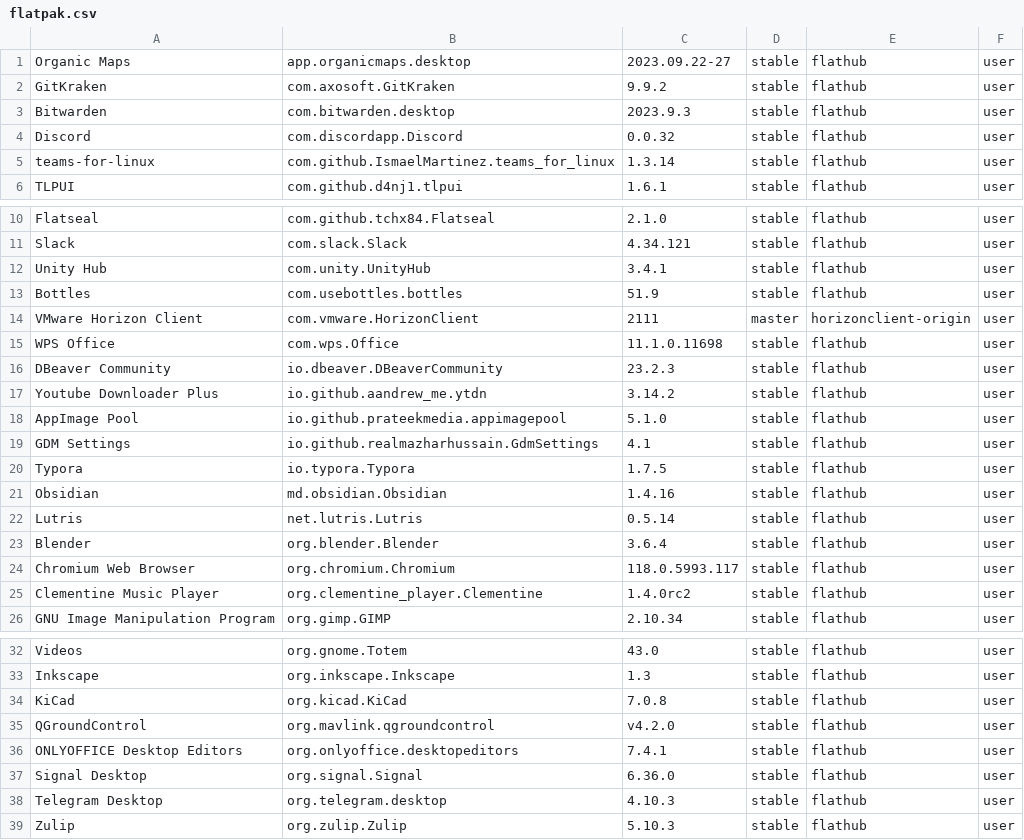
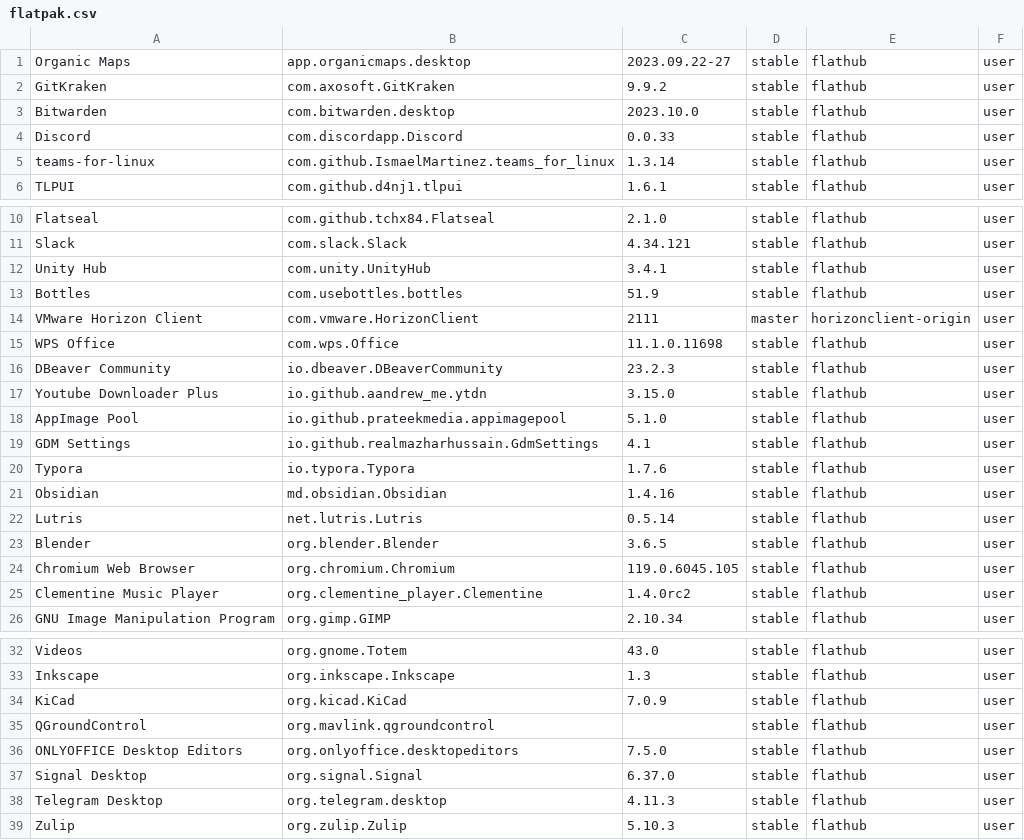
Before and after one commit to tribbloid/ubuntu-quick-setup, a CSV file: packages/__snapshot/flatpak.csv, drawn as a sheet; only a part is shown, gaps mark what is left out.

```diff
--- a/packages/__snapshot/flatpak.csv
+++ b/packages/__snapshot/flatpak.csv
@@ -2,4 +2,4 @@ Organic Maps	app.organicmaps.desktop	2023.09.22-27	stable	flathub	user
 GitKraken	com.axosoft.GitKraken	9.9.2	stable	flathub	user
-Bitwarden	com.bitwarden.desktop	2023.9.3	stable	flathub	user
-Discord	com.discordapp.Discord	0.0.32	stable	flathub	user
+Bitwarden	com.bitwarden.desktop	2023.10.0	stable	flathub	user
+Discord	com.discordapp.Discord	0.0.33	stable	flathub	user
 teams-for-linux	com.github.IsmaelMartinez.teams_for_linux	1.3.14	stable	flathub	user
@@ -16,10 +16,10 @@ WPS Office	com.wps.Office	11.1.0.11698	stable	flathub	user
 DBeaver Community	io.dbeaver.DBeaverCommunity	23.2.3	stable	flathub	user
-Youtube Downloader Plus	io.github.aandrew_me.ytdn	3.14.2	stable	flathub	user
+Youtube Downloader Plus	io.github.aandrew_me.ytdn	3.15.0	stable	flathub	user
 AppImage Pool	io.github.prateekmedia.appimagepool	5.1.0	stable	flathub	user
 GDM Settings	io.github.realmazharhussain.GdmSettings	4.1	stable	flathub	user
-Typora	io.typora.Typora	1.7.5	stable	flathub	user
+Typora	io.typora.Typora	1.7.6	stable	flathub	user
 Obsidian	md.obsidian.Obsidian	1.4.16	stable	flathub	user
 Lutris	net.lutris.Lutris	0.5.14	stable	flathub	user
-Blender	org.blender.Blender	3.6.4	stable	flathub	user
-Chromium Web Browser	org.chromium.Chromium	118.0.5993.117	stable	flathub	user
+Blender	org.blender.Blender	3.6.5	stable	flathub	user
+Chromium Web Browser	org.chromium.Chromium	119.0.6045.105	stable	flathub	user
 Clementine Music Player	org.clementine_player.Clementine	1.4.0rc2	stable	flathub	user
@@ -33,7 +33,7 @@ Videos	org.gnome.Totem	43.0	stable	flathub	user
 Inkscape	org.inkscape.Inkscape	1.3	stable	flathub	user
-KiCad	org.kicad.KiCad	7.0.8	stable	flathub	user
-QGroundControl	org.mavlink.qgroundcontrol	v4.2.0	stable	flathub	user
-ONLYOFFICE Desktop Editors	org.onlyoffice.desktopeditors	7.4.1	stable	flathub	user
-Signal Desktop	org.signal.Signal	6.36.0	stable	flathub	user
-Telegram Desktop	org.telegram.desktop	4.10.3	stable	flathub	user
+KiCad	org.kicad.KiCad	7.0.9	stable	flathub	user
+QGroundControl	org.mavlink.qgroundcontrol		stable	flathub	user
+ONLYOFFICE Desktop Editors	org.onlyoffice.desktopeditors	7.5.0	stable	flathub	user
+Signal Desktop	org.signal.Signal	6.37.0	stable	flathub	user
+Telegram Desktop	org.telegram.desktop	4.11.3	stable	flathub	user
 Zulip	org.zulip.Zulip	5.10.3	stable	flathub	user
```
Also changed, not shown: packages/__snapshot/snap.csv, 1 other file.
